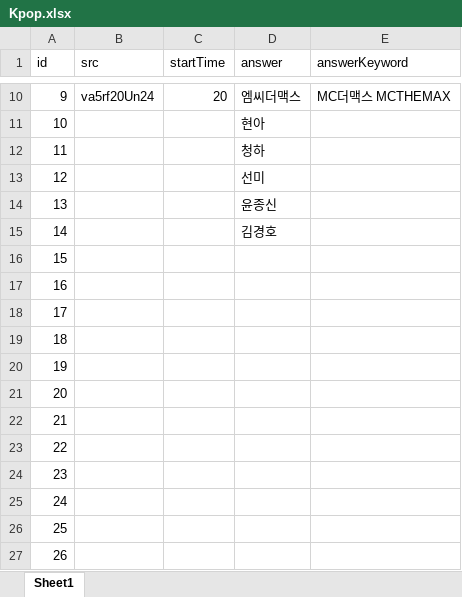
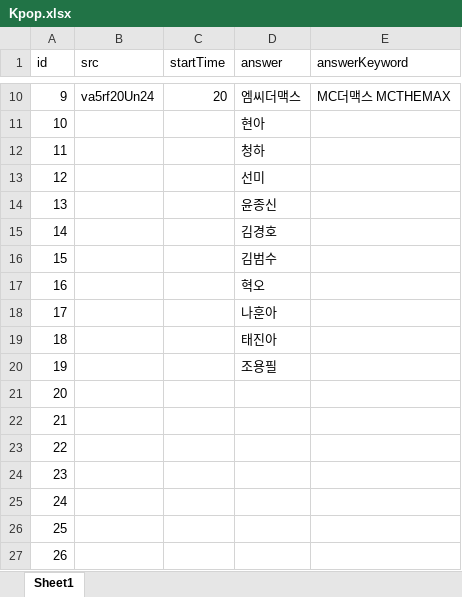
Before and after one commit to YMGYM/speedQuizRails, an Excel workbook: Questions/Kpop.xlsx, sheet Sheet1, drawn as a sheet; only a part is shown, gaps mark what is left out; values as stored, in another font and other column widths than the file's, no borders; the diff names each change by its address in the sheet, - before the commit and + after, or states it on an @@ line.

Commit message:
20201019 add question

```diff
--- a/Questions/Kpop.xlsx (sheet Sheet1)
+++ b/Questions/Kpop.xlsx (sheet Sheet1)
-D16 (answer): (empty)
+D16 (answer): 김범수
-D17 (answer): (empty)
+D17 (answer): 혁오
-D18 (answer): (empty)
+D18 (answer): 나훈아
-D19 (answer): (empty)
+D19 (answer): 태진아
-D20 (answer): (empty)
+D20 (answer): 조용필
```
